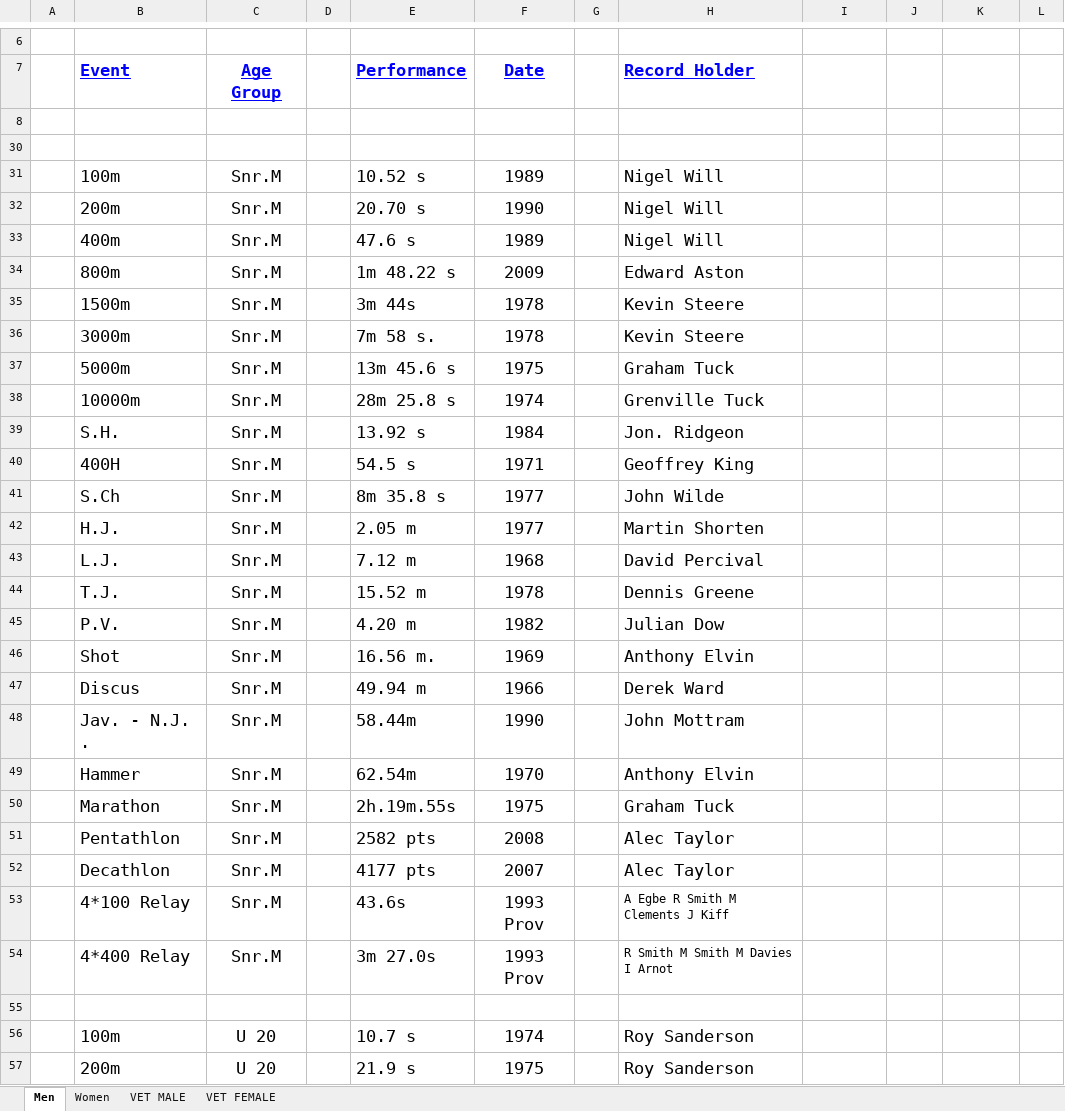
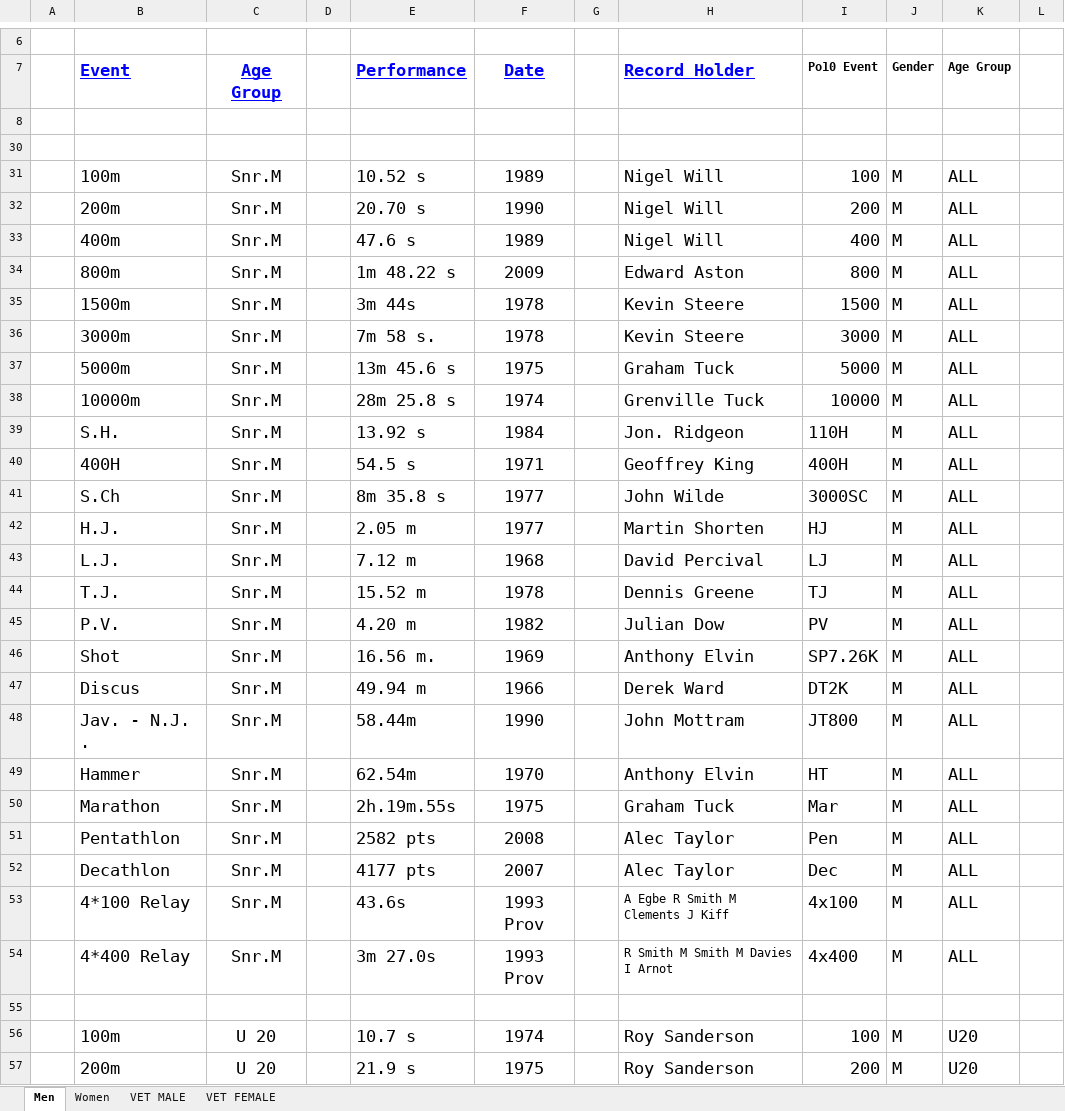
Before and after one commit to charlie-wartnaby/powerof10-tools, an Excel workbook: 2009_CnC_records.xlsx, sheet Men, drawn as a sheet; only a part is shown, gaps mark what is left out; values as stored, in another font and other column widths than the file's, no borders; the diff covers the shown part only; the diff names each change by its address in the sheet, - before the commit and + after, or states it on an @@ line.

```diff
--- a/2009_CnC_records.xlsx (sheet Men)
+++ b/2009_CnC_records.xlsx (sheet Men)
-I7: (empty)
+I7: Po10 Event
-J7: (empty)
+J7: Gender
-K7: (empty)
+K7: Age Group
-I31 (Po10 Event): (empty)
+I31 (Po10 Event): 100
-J31:J54 (Gender): (empty)
+J31:J54 (Gender): M
-K31:K54 (Age Group): (empty)
+K31:K54 (Age Group): ALL
-I32 (Po10 Event): (empty)
+I32 (Po10 Event): 200
-I33 (Po10 Event): (empty)
+I33 (Po10 Event): 400
-I34 (Po10 Event): (empty)
+I34 (Po10 Event): 800
-I35 (Po10 Event): (empty)
+I35 (Po10 Event): 1500
-I36 (Po10 Event): (empty)
+I36 (Po10 Event): 3000
-I37 (Po10 Event): (empty)
+I37 (Po10 Event): 5000
-I38 (Po10 Event): (empty)
+I38 (Po10 Event): 10000
-I39 (Po10 Event): (empty)
+I39 (Po10 Event): 110H
-I40 (Po10 Event): (empty)
+I40 (Po10 Event): 400H
-I41 (Po10 Event): (empty)
+I41 (Po10 Event): 3000SC
-I42 (Po10 Event): (empty)
+I42 (Po10 Event): HJ
-I43 (Po10 Event): (empty)
+I43 (Po10 Event): LJ
-I44 (Po10 Event): (empty)
+I44 (Po10 Event): TJ
-I45 (Po10 Event): (empty)
+I45 (Po10 Event): PV
-I46 (Po10 Event): (empty)
+I46 (Po10 Event): SP7.26K
-I47 (Po10 Event): (empty)
+I47 (Po10 Event): DT2K
-I48 (Po10 Event): (empty)
+I48 (Po10 Event): JT800
-I49 (Po10 Event): (empty)
+I49 (Po10 Event): HT
-I50 (Po10 Event): (empty)
+I50 (Po10 Event): Mar
-I51 (Po10 Event): (empty)
+I51 (Po10 Event): Pen
-I52 (Po10 Event): (empty)
+I52 (Po10 Event): Dec
-I53 (Po10 Event): (empty)
+I53 (Po10 Event): 4x100
-I54 (Po10 Event): (empty)
+I54 (Po10 Event): 4x400
-I56 (Po10 Event): (empty)
+I56 (Po10 Event): 100
-J56:J57 (Gender): (empty)
+J56:J57 (Gender): M
-K56:K57 (Age Group): (empty)
+K56:K57 (Age Group): U20
-I57 (Po10 Event): (empty)
+I57 (Po10 Event): 200
```
Also changed, not shown: 259 edited cells elsewhere in this sheet, sheet VET MALE, sheet Women, charts or pictures, 2022_CnC_records.xlsx, 1 other file.
